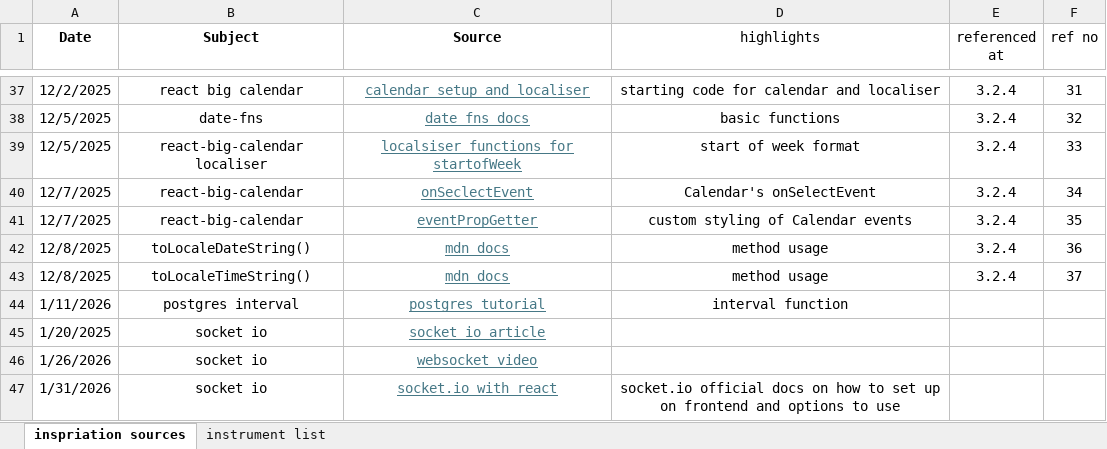
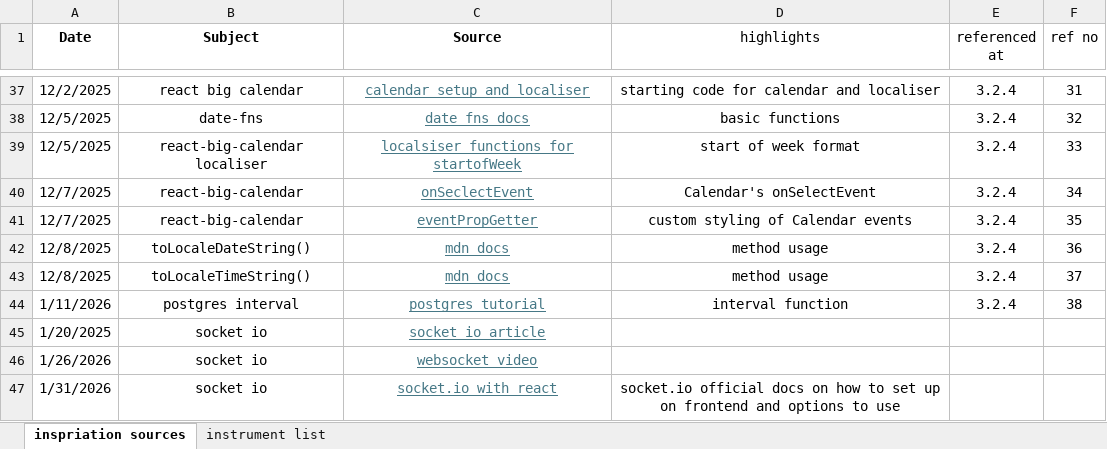
Before and after one commit to TheGreatGit/Music_Tutor_Project, an Excel workbook: docs/resource log.xlsx, sheet inspriation sources, drawn as a sheet; only a part is shown, gaps mark what is left out; values as stored, in another font and other column widths than the file's, no borders; the diff names each change by its address in the sheet, - before the commit and + after, or states it on an @@ line.

```diff
--- a/docs/resource log.xlsx (sheet inspriation sources)
+++ b/docs/resource log.xlsx (sheet inspriation sources)
-E44 (referenced at): (empty)
+E44 (referenced at): 3.2.4
-F44 (ref no): (empty)
+F44 (ref no): 38
```
Also changed, not shown: 4 other files.
